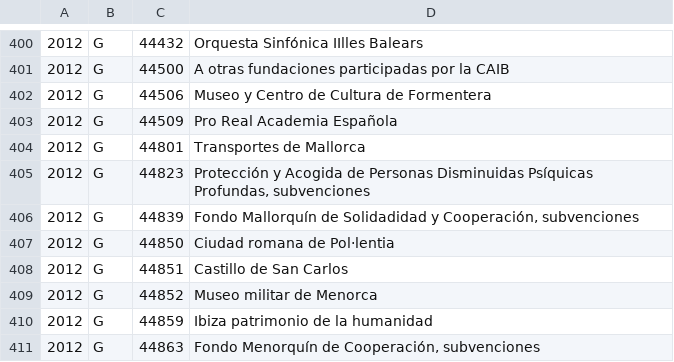
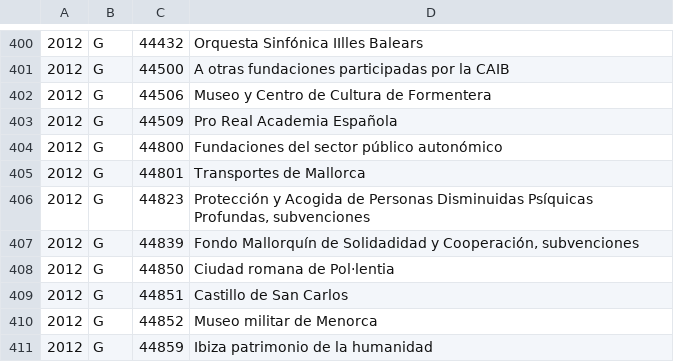
Before and after one commit to civio/presupuesto-baleares, a CSV file: data/es/comunidad/2012/estructura_economica.csv, drawn as a sheet; only a part is shown, gaps mark what is left out; the shorter side is filled out with more unchanged rows; the diff names each change by its address in the sheet, - before the commit and + after, or states it on an @@ line.

```diff
--- a/data/es/comunidad/2012/estructura_economica.csv
+++ b/data/es/comunidad/2012/estructura_economica.csv
+row 404: 2012 | G | 44800 | Fundaciones del sector público autonómico
```
Also changed, not shown: data/es/comunidad/2013/estructura_economica.csv, data/es/comunidad/2014/estructura_economica.csv, 16 other files.
